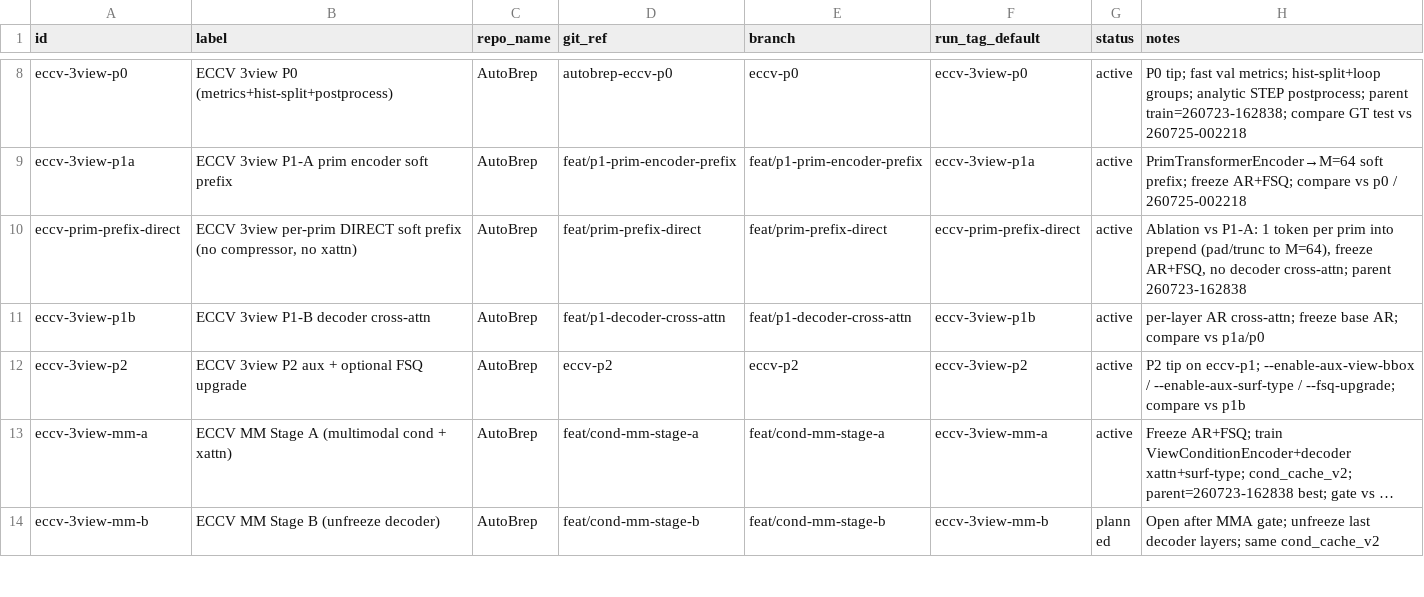
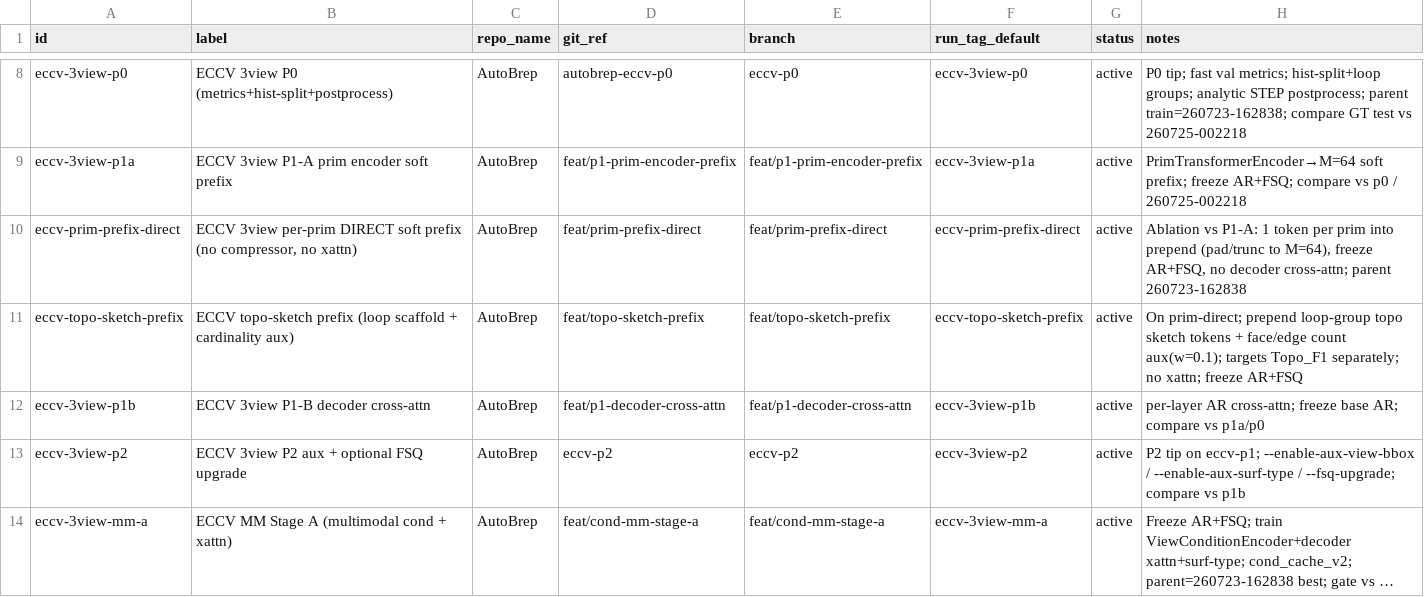
Before and after one commit to ExactWit/AutoBrep, a TSV file: models.tsv, drawn as a sheet; only a part is shown, gaps mark what is left out; the shorter side is filled out with more unchanged rows; long unchanged cells end in ….

```diff
--- a/models.tsv
+++ b/models.tsv
@@ -10,2 +10,3 @@ eccv-3view-p1a	ECCV 3view P1-A prim encoder soft prefix	AutoBrep	feat/p1-prim-en
 eccv-prim-prefix-direct	ECCV 3view per-prim DIRECT soft prefix (no compressor, no xattn)	AutoBrep	feat/prim-prefix-direct	feat/prim-prefix-direct	eccv-prim-prefix-direct	active	Ablation vs P1-A: 1 token per prim into prepend (pad/trunc to M=64), freeze AR+FSQ, no decoder cross-attn; parent 260723-162838
+eccv-topo-sketch-prefix	ECCV topo-sketch prefix (loop scaffold + cardinality aux)	AutoBrep	feat/topo-sketch-prefix	feat/topo-sketch-prefix	eccv-topo-sketch-prefix	active	On prim-direct; prepend loop-group topo sketch tokens + face/edge count aux(w=0.1); targets Topo_F1 separately; no xattn; freeze AR+FSQ
 eccv-3view-p1b	ECCV 3view P1-B decoder cross-attn	AutoBrep	feat/p1-decoder-cross-attn	feat/p1-decoder-cross-attn	eccv-3view-p1b	active	per-layer AR cross-attn; freeze base AR; compare vs p1a/p0
```
